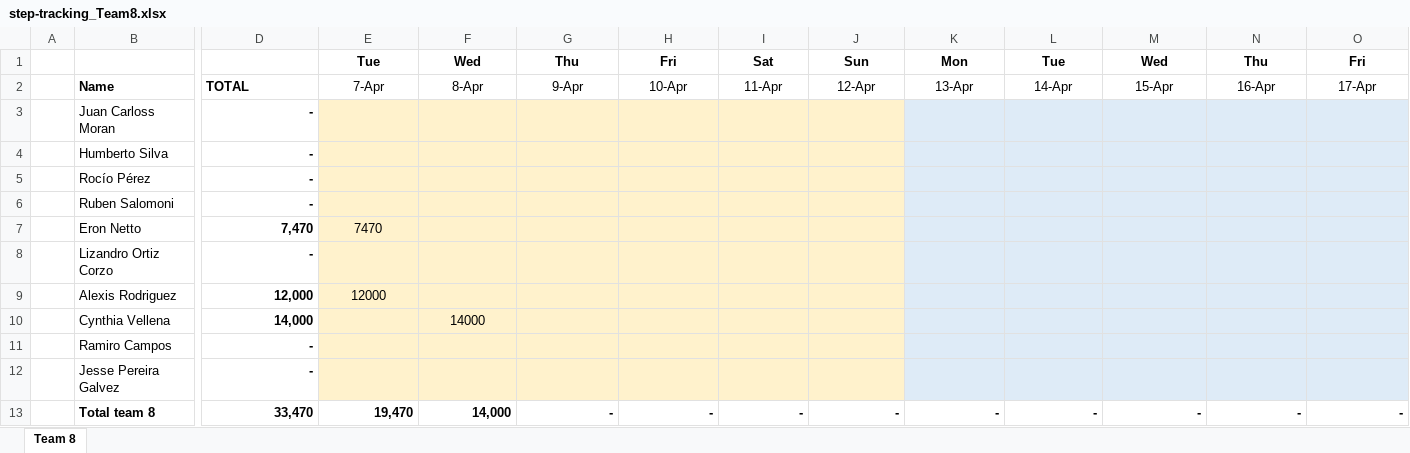
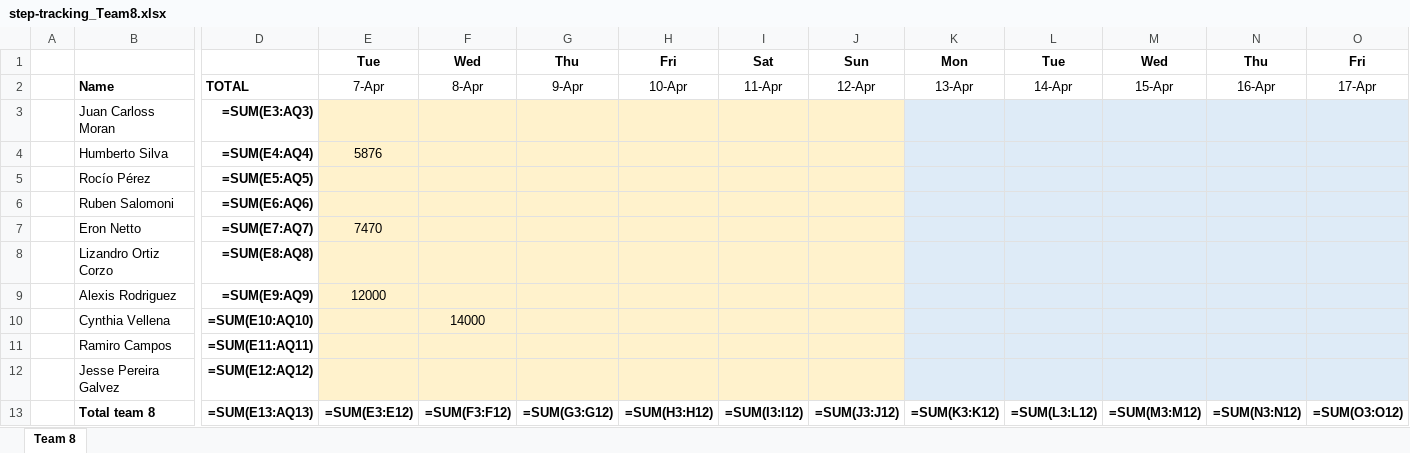
Before and after one commit to eronbfr/Team-8-STC-Nokia, an Excel workbook: step-tracking_Team8.xlsx, sheet Team 8, drawn as a sheet; only a part is shown, gaps mark what is left out; values as stored, in another font and other column widths than the file's, no borders; formulas without a stored value are shown as written; removed rows and columns are numbered as before the commit, all else as after; rows hold the shown columns only; the diff names each change by its address in the sheet, - before the commit and + after, or states it on an @@ line.

```diff
--- a/step-tracking_Team8.xlsx (sheet Team 8)
+++ b/step-tracking_Team8.xlsx (sheet Team 8)
-D3: -
+D3: =SUM(E3:AQ3)
-D4: -
+D4: =SUM(E4:AQ4)
-E4: (empty)
+E4: 5876
-D5: -
+D5: =SUM(E5:AQ5)
-D6: -
+D6: =SUM(E6:AQ6)
-D7: 7,470
+D7: =SUM(E7:AQ7)
-D8: -
+D8: =SUM(E8:AQ8)
-D9: 12,000
+D9: =SUM(E9:AQ9)
-D10: 14,000
+D10: =SUM(E10:AQ10)
-D11: -
+D11: =SUM(E11:AQ11)
-D12: -
+D12: =SUM(E12:AQ12)
-row 13:  | Total team 8 | 33,470 | 19,470 | 14,000 | - | - | - | - | - | - | - | - | -
+row 13:  | Total team 8 | =SUM(E13:AQ13) | =SUM(E3:E12) | =SUM(F3:F12) | =SUM(G3:G12) | =SUM(H3:H12) | =SUM(I3:I12) | =SUM(J3:J12) | =SUM(K3:K12) | =SUM(L3:L12) | =SUM(M3:M12) | =SUM(N3:N12) | =SUM(O3:O12)
```
Also changed, not shown: 1 other file.
